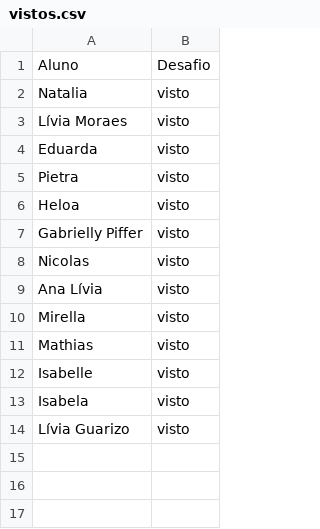
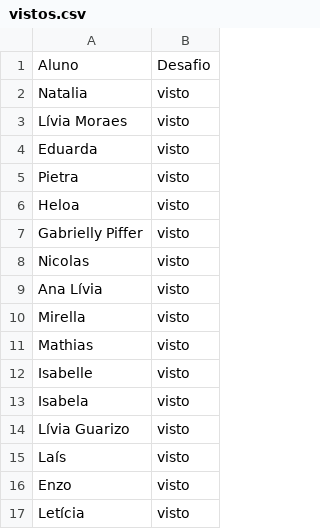
Before and after one commit to wellifabio/senai2026, a CSV file: ds/turmas/2DES_B/4º Semestre/03-ppdm2/aula06/vistos.csv, drawn as a sheet; the diff names each change by its address in the sheet, - before the commit and + after, or states it on an @@ line.

Commit message:
visto

```diff
--- a/ds/turmas/2DES_B/4º Semestre/03-ppdm2/aula06/vistos.csv
+++ b/ds/turmas/2DES_B/4º Semestre/03-ppdm2/aula06/vistos.csv
+row 15: Laís | visto
+row 16: Enzo | visto
+row 17: Letícia | visto
```
Also changed, not shown: 16 other files.
